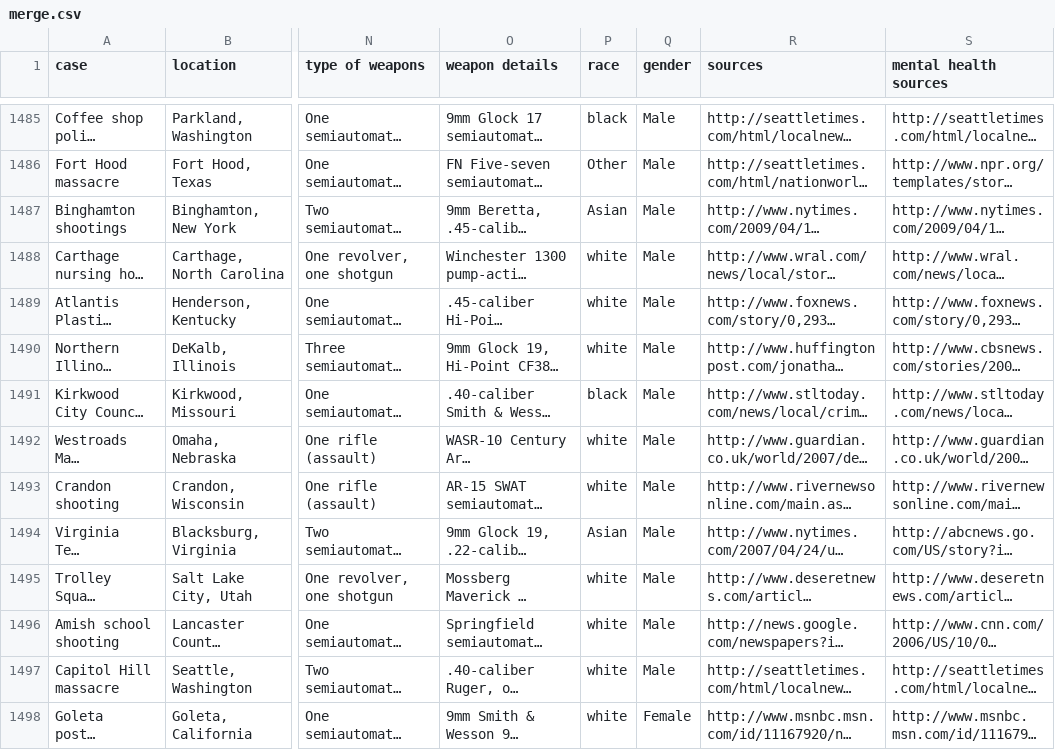
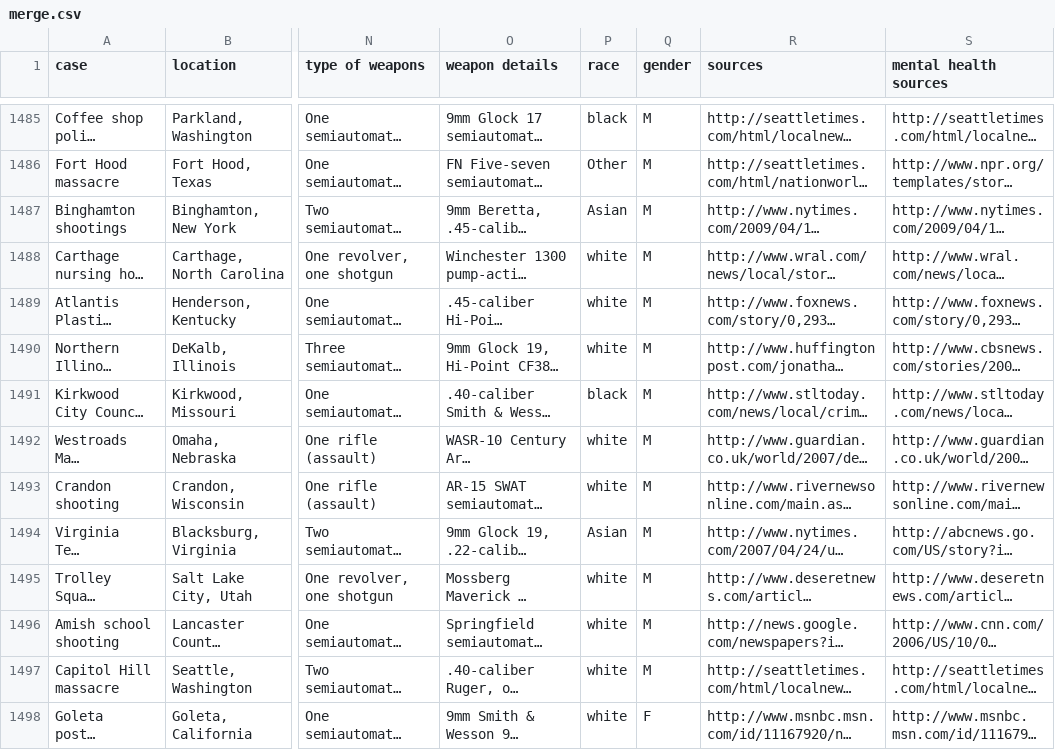
Before and after one commit to liamzhang40/nothing_political, a CSV file: csv/merge.csv, drawn as a sheet; only a part is shown, gaps mark what is left out; long unchanged cells end in …; the diff covers the shown part only; the diff names each change by its address in the sheet, - before the commit and + after, or states it on an @@ line.

Commit message:
changed gender option in cvs, and add gender options as radio buttons in html

```diff
--- a/csv/merge.csv
+++ b/csv/merge.csv
-Q1485:Q1497 (gender): Male
+Q1485:Q1497 (gender): M
-Q1498 (gender): Female
+Q1498 (gender): F
```
Also changed, not shown: 59 edited cells elsewhere in this file, 2 other files.
